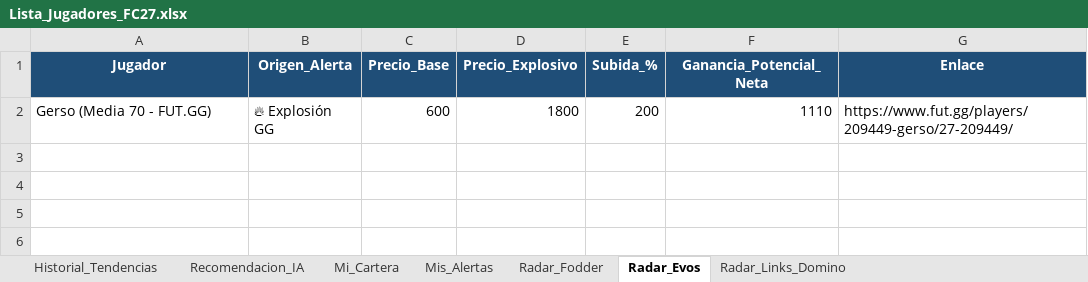
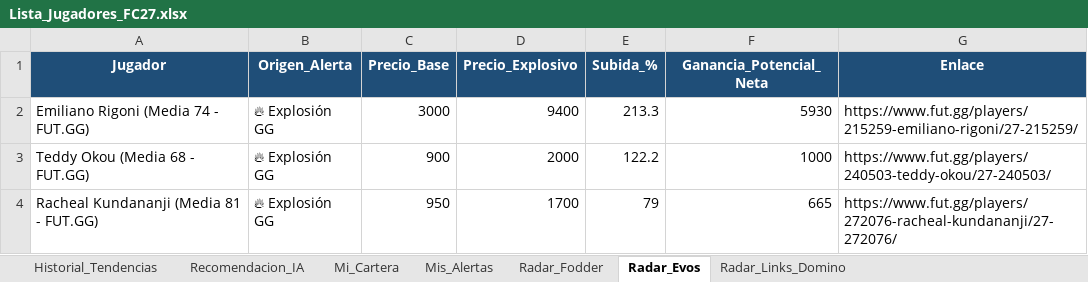
Before and after one commit to LEAN2362/bot-fc27-web, an Excel workbook: Lista_Jugadores_FC27.xlsx, sheet Radar_Evos, drawn as a sheet; values as stored, in another font and other column widths than the file's, no borders; removed rows and columns are numbered as before the commit, all else as after; the diff names each change by its address in the sheet, - before the commit and + after, or states it on an @@ line.

```diff
--- a/Lista_Jugadores_FC27.xlsx (sheet Radar_Evos)
+++ b/Lista_Jugadores_FC27.xlsx (sheet Radar_Evos)
-row 2: Gerso (Media 70 - FUT.GG) | 🔥 Explosión GG | 600 | 1800 | 200 | 1110 | https://www.fut.gg/players/209449-gerso/27-209449/
+row 2: Emiliano Rigoni (Media 74 - FUT.GG) | 🔥 Explosión GG | 3000 | 9400 | 213.3 | 5930 | https://www.fut.gg/players/215259-emiliano-rigoni/27-215259/
+row 3: Teddy Okou (Media 68 - FUT.GG) | 🔥 Explosión GG | 900 | 2000 | 122.2 | 1000 | https://www.fut.gg/players/240503-teddy-okou/27-240503/
+row 4: Racheal Kundananji (Media 81 - FUT.GG) | 🔥 Explosión GG | 950 | 1700 | 79 | 665 | https://www.fut.gg/players/272076-racheal-kundananji/27-272076/
```
Also changed, not shown: sheet Historial_Tendencias, sheet Radar_Links_Domino, sheet Radar_Fodder, sheet Recomendacion_IA.
